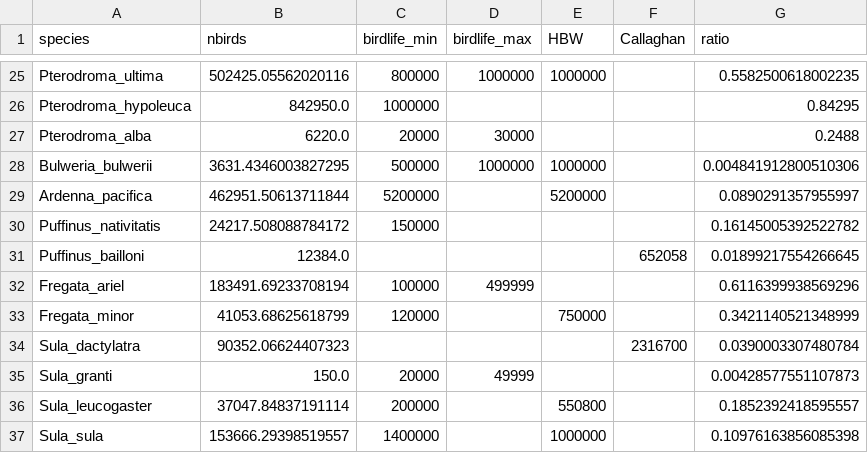
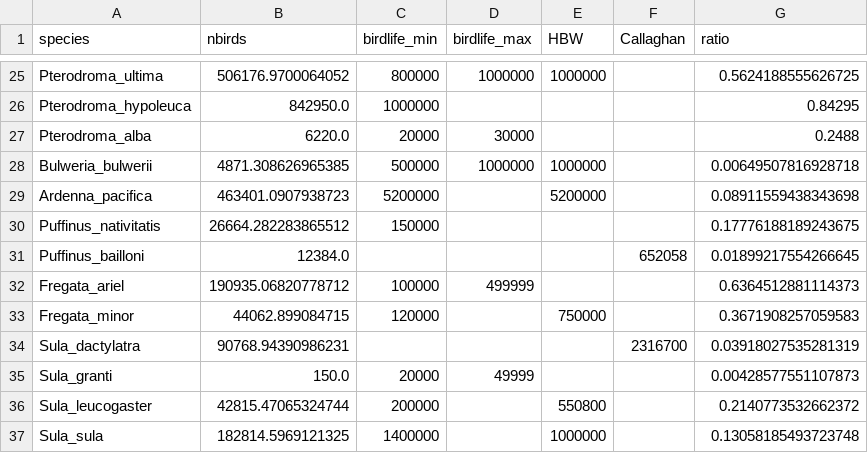
Before and after one commit to simonsteiger/atoll-seabirds, a CSV file: data/ratios.csv, drawn as a sheet; only a part is shown, gaps mark what is left out; the diff covers the shown part only; the diff names each change by its address in the sheet, - before the commit and + after, or states it on an @@ line.

```diff
--- a/data/ratios.csv
+++ b/data/ratios.csv
-B25 (nbirds): 502425.05562020116
+B25 (nbirds): 506176.9700064052
-G25 (ratio): 0.5582500618002235
+G25 (ratio): 0.5624188555626725
-B28 (nbirds): 3631.4346003827295
+B28 (nbirds): 4871.308626965385
-G28 (ratio): 0.004841912800510306
+G28 (ratio): 0.00649507816928718
-B29 (nbirds): 462951.50613711844
+B29 (nbirds): 463401.0907938723
-G29 (ratio): 0.0890291357955997
+G29 (ratio): 0.08911559438343698
-B30 (nbirds): 24217.508088784172
+B30 (nbirds): 26664.282283865512
-G30 (ratio): 0.16145005392522782
+G30 (ratio): 0.17776188189243675
-B32 (nbirds): 183491.69233708194
+B32 (nbirds): 190935.06820778712
-G32 (ratio): 0.6116399938569296
+G32 (ratio): 0.6364512881114373
-B33 (nbirds): 41053.68625618799
+B33 (nbirds): 44062.899084715
-G33 (ratio): 0.3421140521348999
+G33 (ratio): 0.3671908257059583
-B34 (nbirds): 90352.06624407323
+B34 (nbirds): 90768.94390986231
-G34 (ratio): 0.0390003307480784
+G34 (ratio): 0.03918027535281319
-B36 (nbirds): 37047.84837191114
+B36 (nbirds): 42815.47065324744
-G36 (ratio): 0.1852392418595557
+G36 (ratio): 0.2140773532662372
-B37 (nbirds): 153666.29398519557
+B37 (nbirds): 182814.5969121325
-G37 (ratio): 0.10976163856085398
+G37 (ratio): 0.13058185493723748
```
Also changed, not shown: 32 edited cells elsewhere in this file, data/allpopulations.csv, data/countpreds_default.csv, 2 other files.
